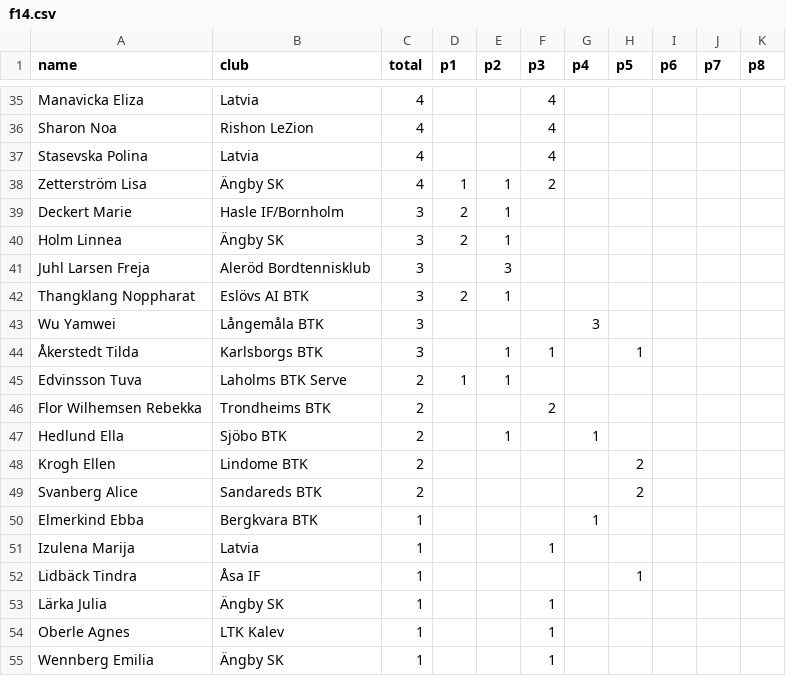
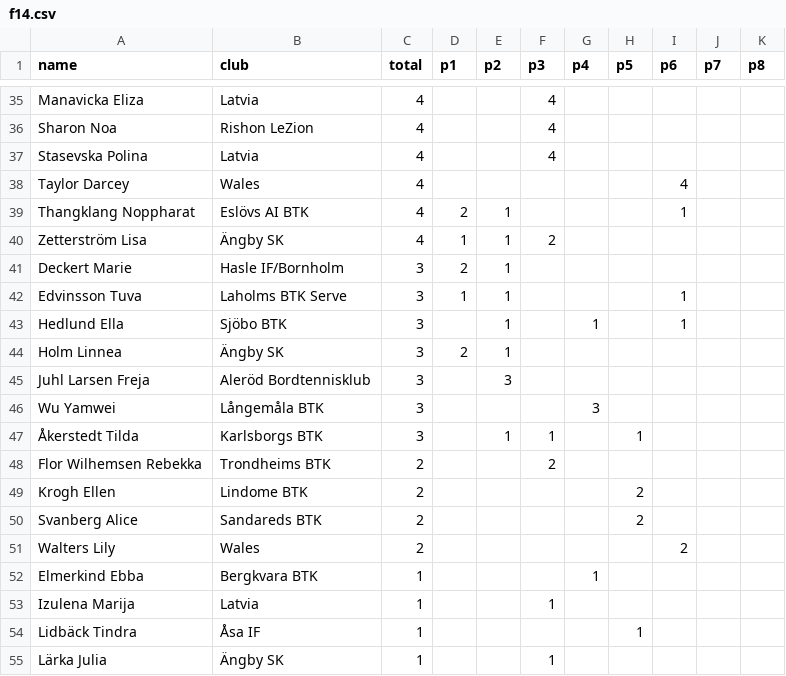
Before and after one commit to enbohm/pingisportalen, a CSV file: src/data/f14.csv, drawn as a sheet; only a part is shown, gaps mark what is left out; the shorter side is filled out with more unchanged rows; removed rows and columns are numbered as before the commit, all else as after; the diff covers the shown part only; the diff names each change by its address in the sheet, - before the commit and + after, or states it on an @@ line.

```diff
--- a/src/data/f14.csv
+++ b/src/data/f14.csv
+row 38: Taylor Darcey | Wales | 4 |  |  |  |  |  | 4
+row 39: Thangklang Noppharat | Eslövs AI BTK | 4 | 2 | 1 |  |  |  | 1
+row 42: Edvinsson Tuva | Laholms BTK Serve | 3 | 1 | 1 |  |  |  | 1
+row 43: Hedlund Ella | Sjöbo BTK | 3 |  | 1 |  | 1 |  | 1
-row 42: Thangklang Noppharat | Eslövs AI BTK | 3 | 2 | 1
-row 45: Edvinsson Tuva | Laholms BTK Serve | 2 | 1 | 1
-row 47: Hedlund Ella | Sjöbo BTK | 2 |  | 1 |  | 1
+row 51: Walters Lily | Wales | 2 |  |  |  |  |  | 2
```
Also changed, not shown: 9 added rows, 9 removed rows and 27 edited cells elsewhere in this file, src/data/d18.csv, src/data/f16.csv, 19 other files.
